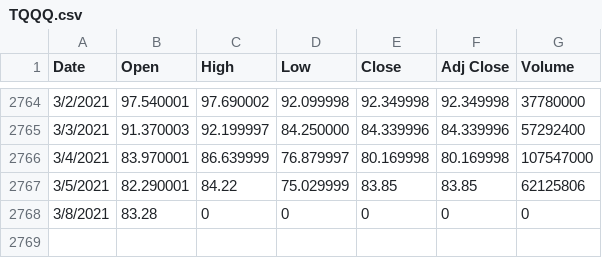
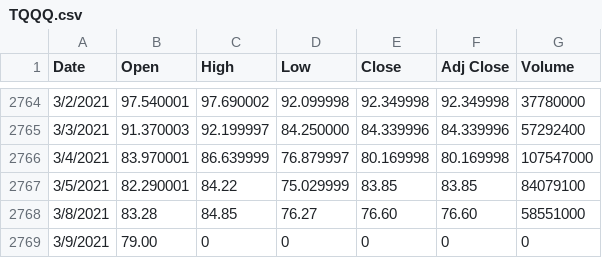
Before and after one commit to tonytieger/temp, a CSV file: TQQQ.csv, drawn as a sheet; only a part is shown, gaps mark what is left out.

Commit message:
Update TQQQ.csv

```diff
--- a/TQQQ.csv
+++ b/TQQQ.csv
@@ -2766,3 +2766,4 @@ Date,Open,High,Low,Close,Adj Close,Volume
 3/4/2021,83.970001,86.639999,76.879997,80.169998,80.169998,107547000
-3/5/2021,82.290001,84.22,75.029999,83.85,83.85,62125806
-3/8/2021,83.28,0,0,0,0,0
+3/5/2021,82.290001,84.22,75.029999,83.85,83.85,84079100
+3/8/2021,83.28,84.85,76.27,76.60,76.60,58551000
+3/9/2021,79.00,0,0,0,0,0
```
